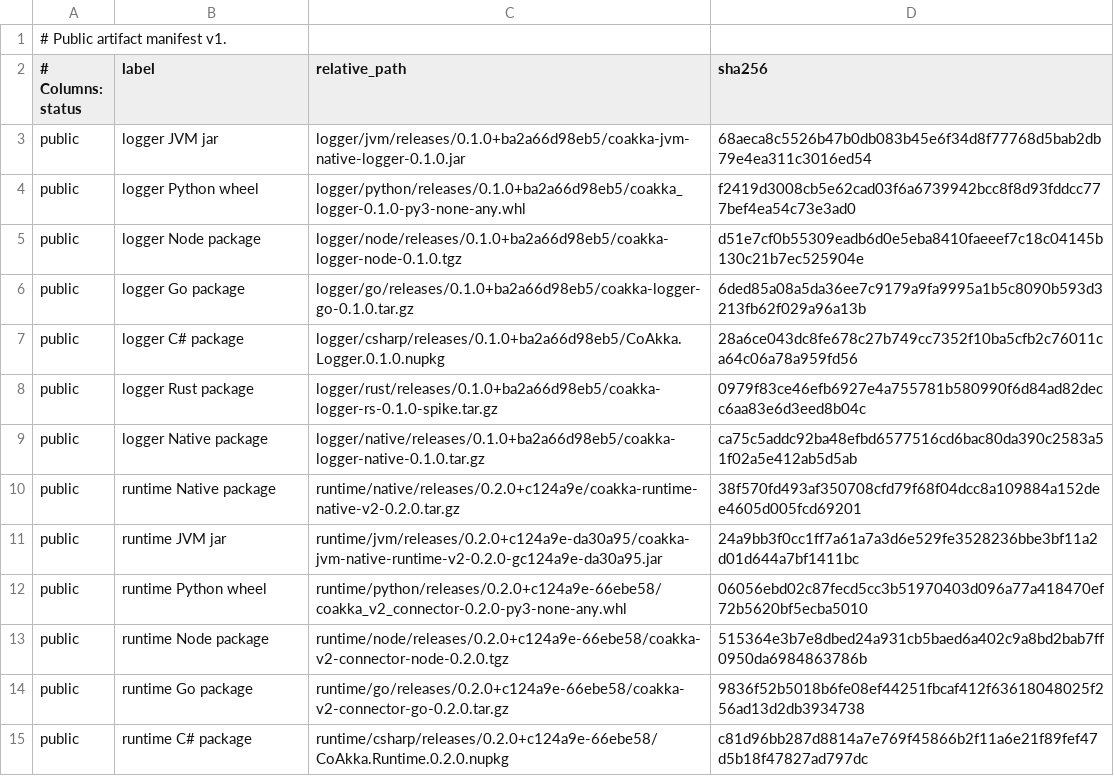
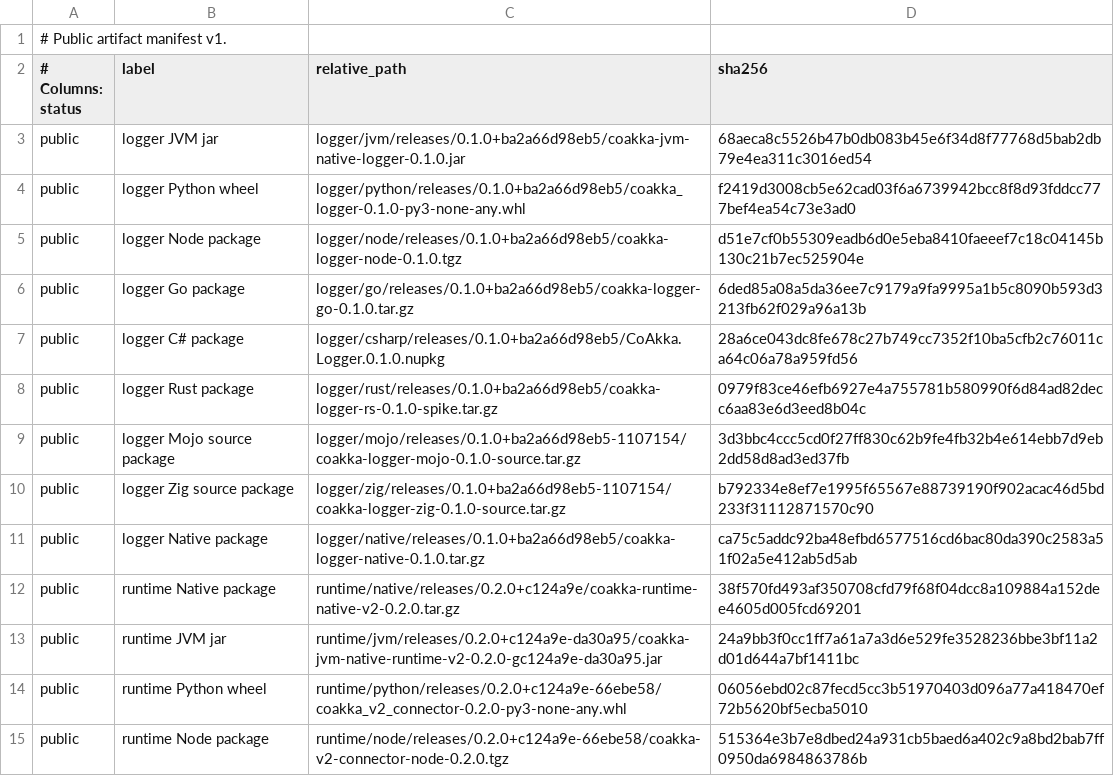
Before and after one commit to phuong-tran/coakka-publish, a TSV file: artifacts/public-artifacts.tsv, drawn as a sheet; only a part is shown; the shorter side is filled out with more unchanged rows; the diff names each change by its address in the sheet, - before the commit and + after, or states it on an @@ line.

Commit message:
Publish logger Mojo and Zig source lanes

```diff
--- a/artifacts/public-artifacts.tsv
+++ b/artifacts/public-artifacts.tsv
+row 9: public | logger Mojo source package | logger/mojo/releases/0.1.0+ba2a66d98eb5-1107154/coakka-logger-mojo-0.1.0-source.tar.gz | 3d3bbc4ccc5cd0f27ff830c62b9fe4fb32b4e614ebb7d9eb2dd58d8ad3ed37fb
+row 10: public | logger Zig source package | logger/zig/releases/0.1.0+ba2a66d98eb5-1107154/coakka-logger-zig-0.1.0-source.tar.gz | b792334e8ef7e1995f65567e88739190f902acac46d5bd233f31112871570c90
```
Also changed, not shown: 14 other files.
